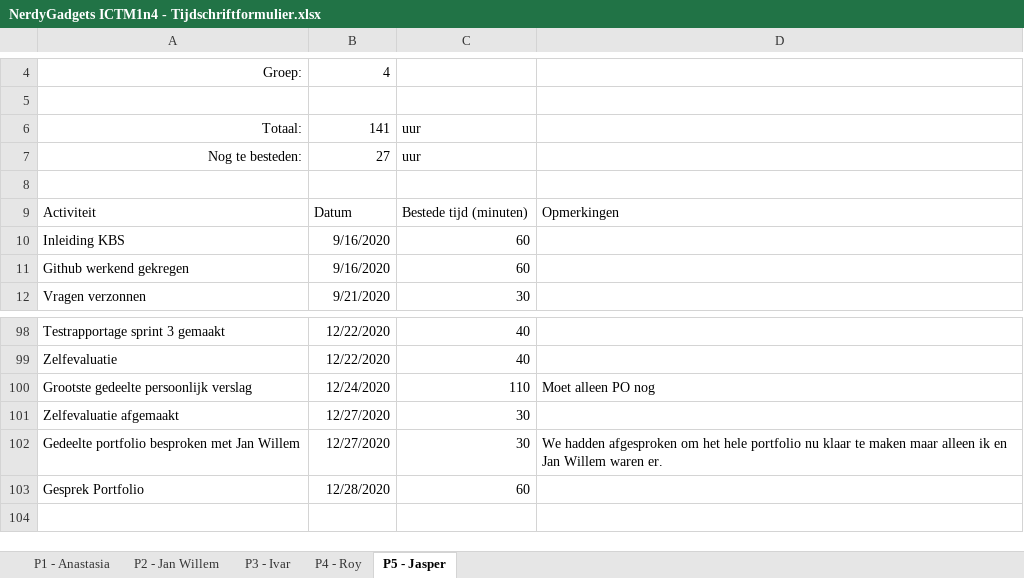
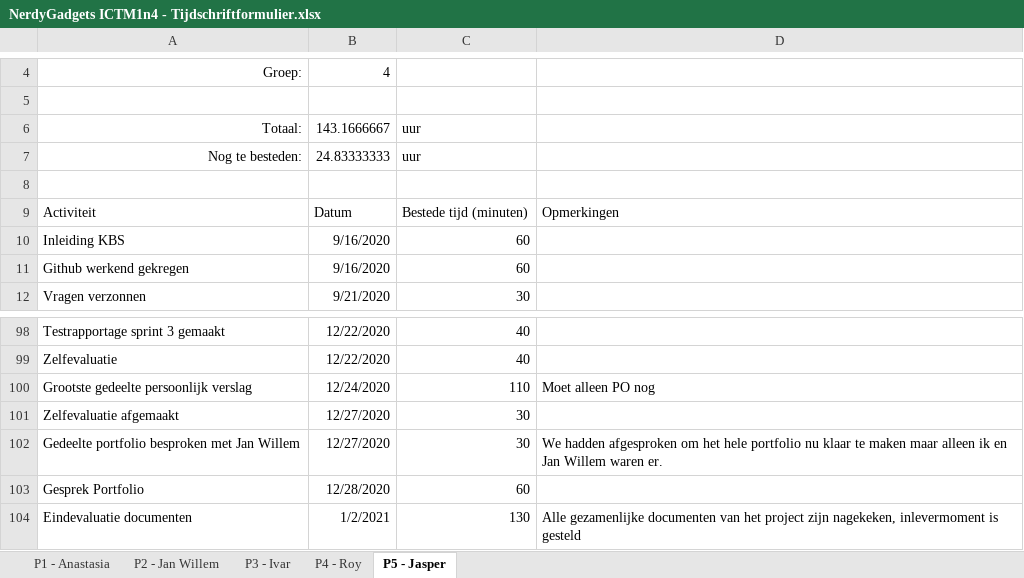
Before and after one commit to thesmallwan123/NerdyGadgets, an Excel workbook: NerdyGadgets ICTM1n4 - Portfolio/10 - Projectdocumentatie/NerdyGadgets ICTM1n4 - Tijdschriftformulier.xlsx, sheet P5 - Jasper, drawn as a sheet; only a part is shown, gaps mark what is left out; values as stored, in another font and other column widths than the file's, no borders; table styles not drawn; the diff names each change by its address in the sheet, - before the commit and + after, or states it on an @@ line.

```diff
--- a/NerdyGadgets ICTM1n4 - Portfolio/10 - Projectdocumentatie/NerdyGadgets ICTM1n4 - Tijdschriftformulier.xlsx (sheet P5 - Jasper)
+++ b/NerdyGadgets ICTM1n4 - Portfolio/10 - Projectdocumentatie/NerdyGadgets ICTM1n4 - Tijdschriftformulier.xlsx (sheet P5 - Jasper)
-B6: 141
+B6: 143.1666667
-B7: 27
+B7: 24.83333333
+row 104: Eindevaluatie documenten | 1/2/2021 | 130 | Alle gezamenlijke documenten van het project zijn nagekeken, inlevermoment is gesteld
```
Also changed, not shown: sheet P2 - Jan Willem, sheet P4 - Roy, sheet P3 - Ivar.
